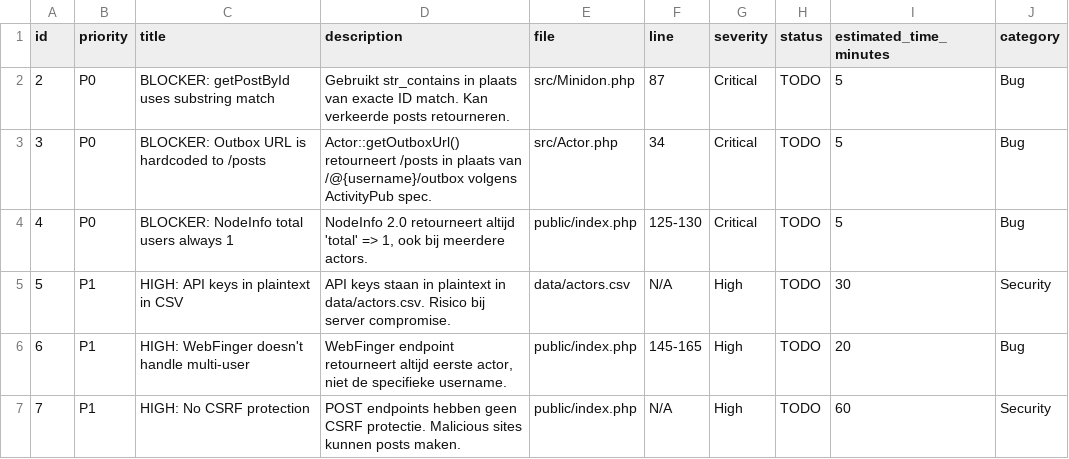
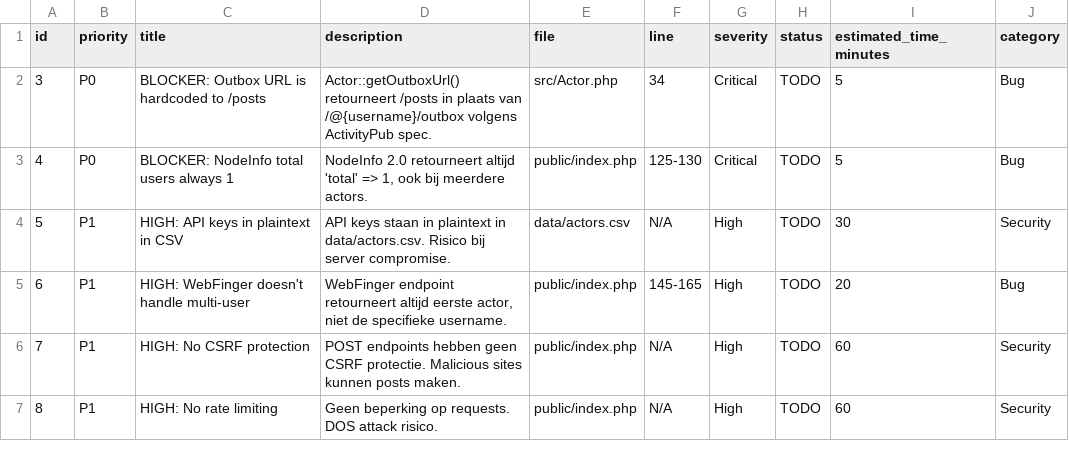
Before and after one commit to jgroenen/Minidon, a CSV file: backlog.csv, drawn as a sheet; only a part is shown; the shorter side is filled out with more unchanged rows.

Commit message:
postbyid match fix

```diff
--- a/backlog.csv
+++ b/backlog.csv
@@ -1,3 +1,2 @@
 id,priority,title,description,file,line,severity,status,estimated_time_minutes,category
-2,P0,BLOCKER: getPostById uses substring match,"Gebruikt str_contains in plaats van exacte ID match. Kan verkeerde posts retourneren.",src/Minidon.php,87,Critical,TODO,5,Bug
 3,P0,BLOCKER: Outbox URL is hardcoded to /posts,"Actor::getOutboxUrl() retourneert /posts in plaats van /@{username}/outbox volgens ActivityPub spec.",src/Actor.php,34,Critical,TODO,5,Bug
```
Also changed, not shown: 1 other file.
